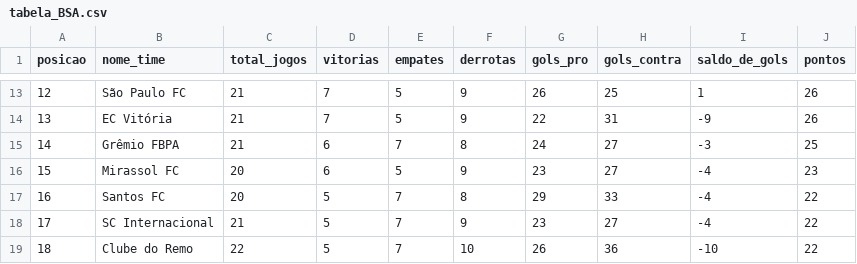
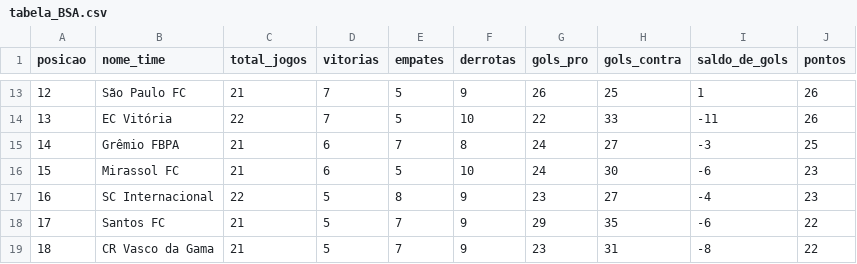
Before and after one commit to matheusmgomes/fut.analytica, a CSV file: data/tabela_BSA.csv, drawn as a sheet; only a part is shown, gaps mark what is left out; the diff covers the shown part only.

```diff
--- a/data/tabela_BSA.csv
+++ b/data/tabela_BSA.csv
@@ -13,7 +13,7 @@ posicao,nome_time,total_jogos,vitorias,empates,derrotas,gols_pro,gols_contra,sal
 12,São Paulo FC,21,7,5,9,26,25,1,26
-13,EC Vitória,21,7,5,9,22,31,-9,26
+13,EC Vitória,22,7,5,10,22,33,-11,26
 14,Grêmio FBPA,21,6,7,8,24,27,-3,25
-15,Mirassol FC,20,6,5,9,23,27,-4,23
-16,Santos FC,20,5,7,8,29,33,-4,22
-17,SC Internacional,21,5,7,9,23,27,-4,22
-18,Clube do Remo,22,5,7,10,26,36,-10,22
+15,Mirassol FC,21,6,5,10,24,30,-6,23
+16,SC Internacional,22,5,8,9,23,27,-4,23
+17,Santos FC,21,5,7,9,29,35,-6,22
+18,CR Vasco da Gama,21,5,7,9,23,31,-8,22
```
Also changed, not shown: 70 edited cells elsewhere in this file, 1 other file.
